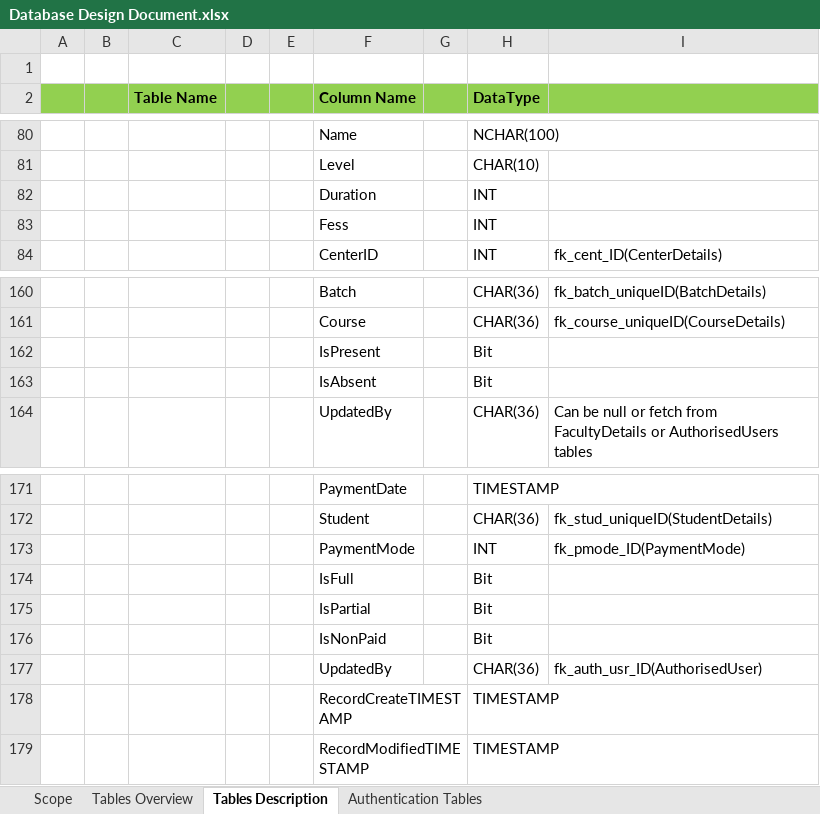
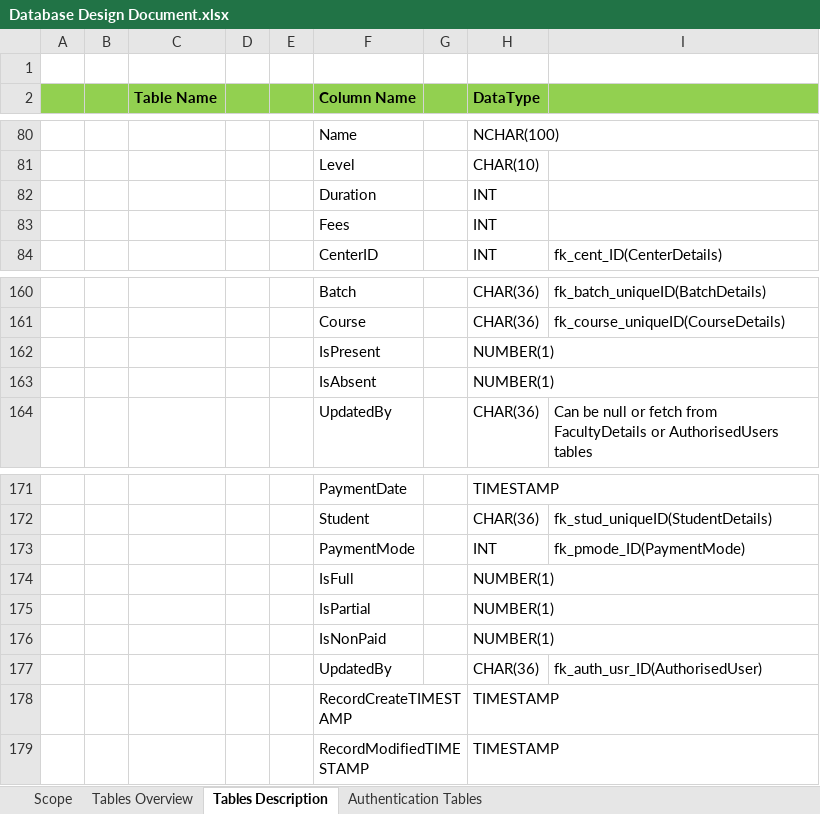
Before and after one commit to InnovativeThread/CMS, an Excel workbook: Documents/Database Design Document.xlsx, sheet Tables Description, drawn as a sheet; only a part is shown, gaps mark what is left out; values as stored, in another font and other column widths than the file's, no borders; the diff names each change by its address in the sheet, - before the commit and + after, or states it on an @@ line.

Commit message:
changes in ddd file - instead of Bit change to number(1) as datatype

```diff
--- a/Documents/Database Design Document.xlsx (sheet Tables Description)
+++ b/Documents/Database Design Document.xlsx (sheet Tables Description)
-F83 (Column Name): Fess
+F83 (Column Name): Fees
-H162:H163 (DataType): Bit
+H162:H163 (DataType): NUMBER(1)
-H174:H176 (DataType): Bit
+H174:H176 (DataType): NUMBER(1)
```
